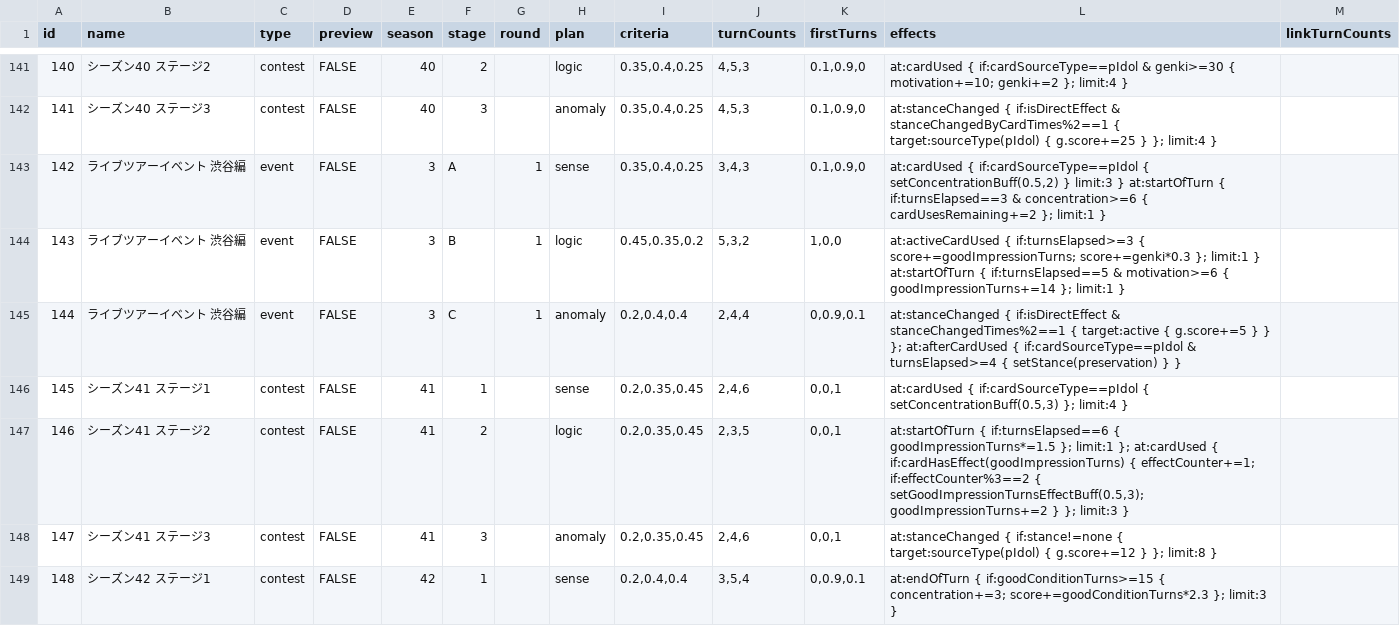
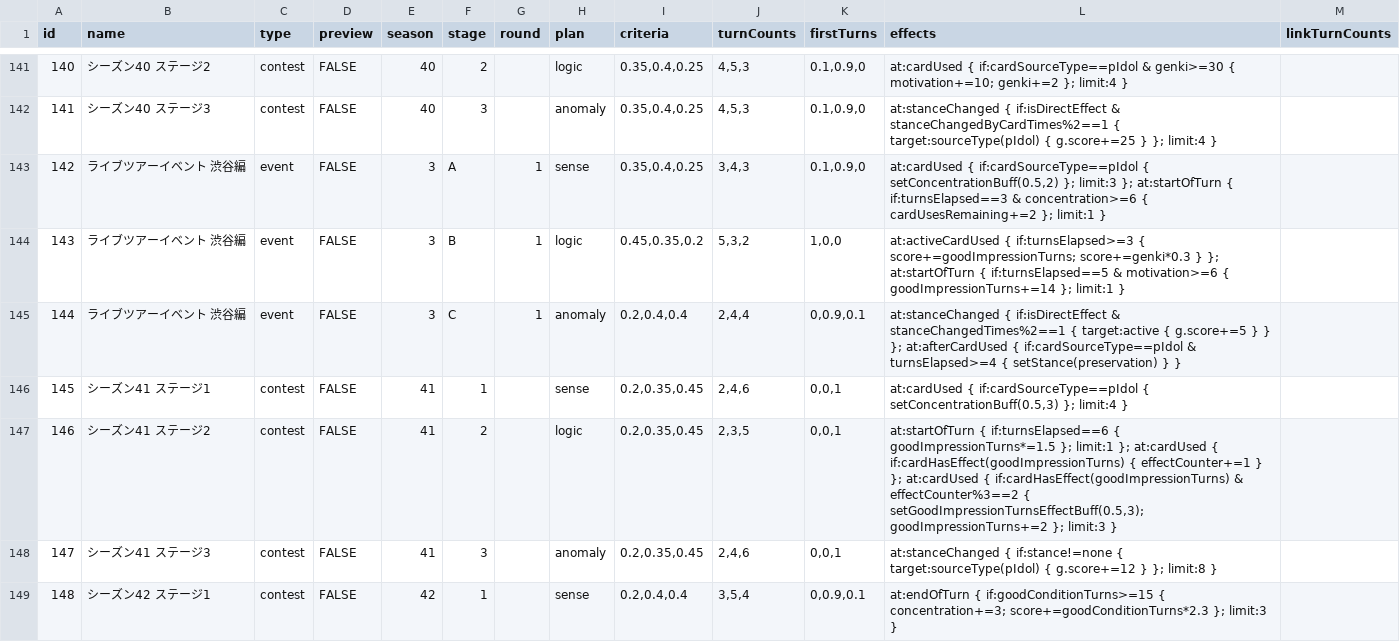
Before and after one commit to surisuririsu/gakumas-tools, a CSV file: packages/gakumas-data-structured/csv/stages.csv, drawn as a sheet; only a part is shown, gaps mark what is left out; the diff covers the shown part only.

Commit message:
Update stages

```diff
--- a/packages/gakumas-data-structured/csv/stages.csv
+++ b/packages/gakumas-data-structured/csv/stages.csv
@@ -142,7 +142,7 @@ id,name,type,preview,season,stage,round,plan,criteria,turnCounts,firstTurns,effe
 141,シーズン40 ステージ3,contest,FALSE,40,3,,anomaly,"0.35,0.4,0.25","4,5,3","0.1,0.9,0",at:stanceChanged { if:isDirectEffect & stanceChangedByCardTimes%2==1 { target:sourceType(pIdol) { g.score+=25 } }; limit:4 },
-142,ライブツアーイベント 渋谷編,event,FALSE,3,A,1,sense,"0.35,0.4,0.25","3,4,3","0.1,0.9,0","at:cardUsed { if:cardSourceType==pIdol { setConcentrationBuff(0.5,2) } limit:3 } at:startOfTurn { if:turnsElapsed==3 & concentration>=6 { cardUsesRemaining+=2 }; limit:1 }",
-143,ライブツアーイベント 渋谷編,event,FALSE,3,B,1,logic,"0.45,0.35,0.2","5,3,2","1,0,0",at:activeCardUsed { if:turnsElapsed>=3 { score+=goodImpressionTurns; score+=genki*0.3 }; limit:1 } at:startOfTurn { if:turnsElapsed==5 & motivation>=6 { goodImpressionTurns+=14 }; limit:1 },
+142,ライブツアーイベント 渋谷編,event,FALSE,3,A,1,sense,"0.35,0.4,0.25","3,4,3","0.1,0.9,0","at:cardUsed { if:cardSourceType==pIdol { setConcentrationBuff(0.5,2) }; limit:3 }; at:startOfTurn { if:turnsElapsed==3 & concentration>=6 { cardUsesRemaining+=2 }; limit:1 }",
+143,ライブツアーイベント 渋谷編,event,FALSE,3,B,1,logic,"0.45,0.35,0.2","5,3,2","1,0,0",at:activeCardUsed { if:turnsElapsed>=3 { score+=goodImpressionTurns; score+=genki*0.3 } }; at:startOfTurn { if:turnsElapsed==5 & motivation>=6 { goodImpressionTurns+=14 }; limit:1 },
 144,ライブツアーイベント 渋谷編,event,FALSE,3,C,1,anomaly,"0.2,0.4,0.4","2,4,4","0,0.9,0.1",at:stanceChanged { if:isDirectEffect & stanceChangedTimes%2==1 { target:active { g.score+=5 } } }; at:afterCardUsed { if:cardSourceType==pIdol & turnsElapsed>=4 { setStance(preservation) } },
 145,シーズン41 ステージ1,contest,FALSE,41,1,,sense,"0.2,0.35,0.45","2,4,6","0,0,1","at:cardUsed { if:cardSourceType==pIdol { setConcentrationBuff(0.5,3) }; limit:4 }",
-146,シーズン41 ステージ2,contest,FALSE,41,2,,logic,"0.2,0.35,0.45","2,3,5","0,0,1","at:startOfTurn { if:turnsElapsed==6 { goodImpressionTurns*=1.5 }; limit:1 }; at:cardUsed { if:cardHasEffect(goodImpressionTurns) { effectCounter+=1; if:effectCounter%3==2 { setGoodImpressionTurnsEffectBuff(0.5,3); goodImpressionTurns+=2 } }; limit:3 }",
+146,シーズン41 ステージ2,contest,FALSE,41,2,,logic,"0.2,0.35,0.45","2,3,5","0,0,1","at:startOfTurn { if:turnsElapsed==6 { goodImpressionTurns*=1.5 }; limit:1 }; at:cardUsed { if:cardHasEffect(goodImpressionTurns) { effectCounter+=1 } }; at:cardUsed { if:cardHasEffect(goodImpressionTurns) & effectCounter%3==2 { setGoodImpressionTurnsEffectBuff(0.5,3); goodImpressionTurns+=2 }; limit:3 }",
 147,シーズン41 ステージ3,contest,FALSE,41,3,,anomaly,"0.2,0.35,0.45","2,4,6","0,0,1",at:stanceChanged { if:stance!=none { target:sourceType(pIdol) { g.score+=12 } }; limit:8 },
```
Also changed, not shown: 9 edited cells elsewhere in this file, 1 other file.
